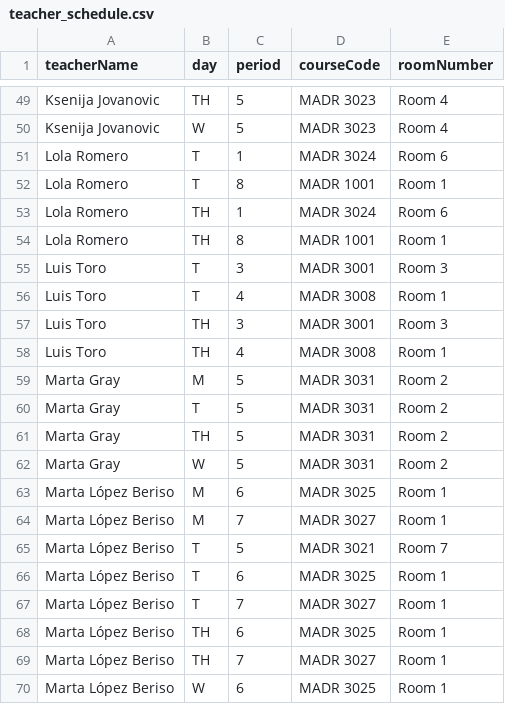
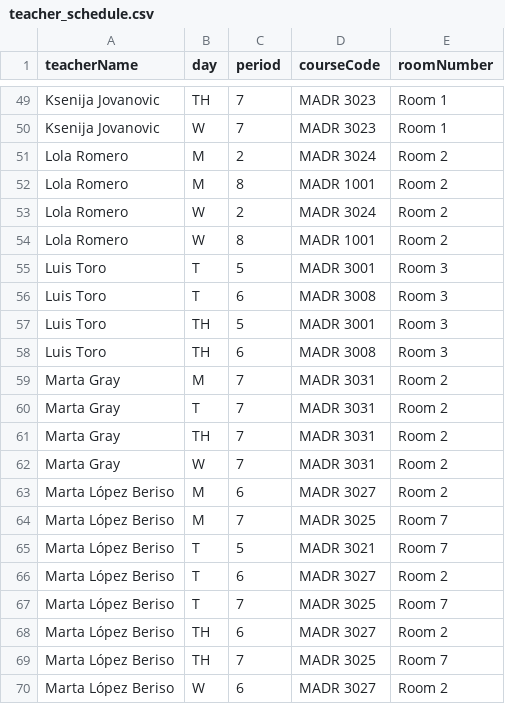
Before and after one commit to marca7162/fom-course-scheduler, a CSV file: output/teacher_schedule.csv, drawn as a sheet; only a part is shown, gaps mark what is left out; the diff covers the shown part only; the diff names each change by its address in the sheet, - before the commit and + after, or states it on an @@ line.

```diff
--- a/output/teacher_schedule.csv
+++ b/output/teacher_schedule.csv
-C49:C50 (period): 5
+C49:C50 (period): 7
-E49:E50 (roomNumber): Room 4
+E49:E50 (roomNumber): Room 1
-B51:B52 (day): T
+B51:B52 (day): M
-C51 (period): 1
+C51 (period): 2
-E51 (roomNumber): Room 6
+E51 (roomNumber): Room 2
-E52 (roomNumber): Room 1
+E52 (roomNumber): Room 2
-B53:B54 (day): TH
+B53:B54 (day): W
-C53 (period): 1
+C53 (period): 2
-E53 (roomNumber): Room 6
+E53 (roomNumber): Room 2
-E54 (roomNumber): Room 1
+E54 (roomNumber): Room 2
-C55 (period): 3
+C55 (period): 5
-C56 (period): 4
+C56 (period): 6
-E56 (roomNumber): Room 1
+E56 (roomNumber): Room 3
-C57 (period): 3
+C57 (period): 5
-C58 (period): 4
+C58 (period): 6
-E58 (roomNumber): Room 1
+E58 (roomNumber): Room 3
-C59:C62 (period): 5
+C59:C62 (period): 7
-D63 (courseCode): MADR 3025
+D63 (courseCode): MADR 3027
-E63 (roomNumber): Room 1
+E63 (roomNumber): Room 2
-D64 (courseCode): MADR 3027
+D64 (courseCode): MADR 3025
-E64 (roomNumber): Room 1
+E64 (roomNumber): Room 7
-D66 (courseCode): MADR 3025
+D66 (courseCode): MADR 3027
-E66 (roomNumber): Room 1
+E66 (roomNumber): Room 2
-D67 (courseCode): MADR 3027
+D67 (courseCode): MADR 3025
-E67 (roomNumber): Room 1
+E67 (roomNumber): Room 7
-D68 (courseCode): MADR 3025
+D68 (courseCode): MADR 3027
-E68 (roomNumber): Room 1
+E68 (roomNumber): Room 2
-D69 (courseCode): MADR 3027
+D69 (courseCode): MADR 3025
-E69 (roomNumber): Room 1
+E69 (roomNumber): Room 7
-D70 (courseCode): MADR 3025
+D70 (courseCode): MADR 3027
-E70 (roomNumber): Room 1
+E70 (roomNumber): Room 2
```
Also changed, not shown: 2 added rows, 2 removed rows and 91 edited cells elsewhere in this file, output/course_room_schedule.csv, output/student_schedule.csv, 3 other files.
